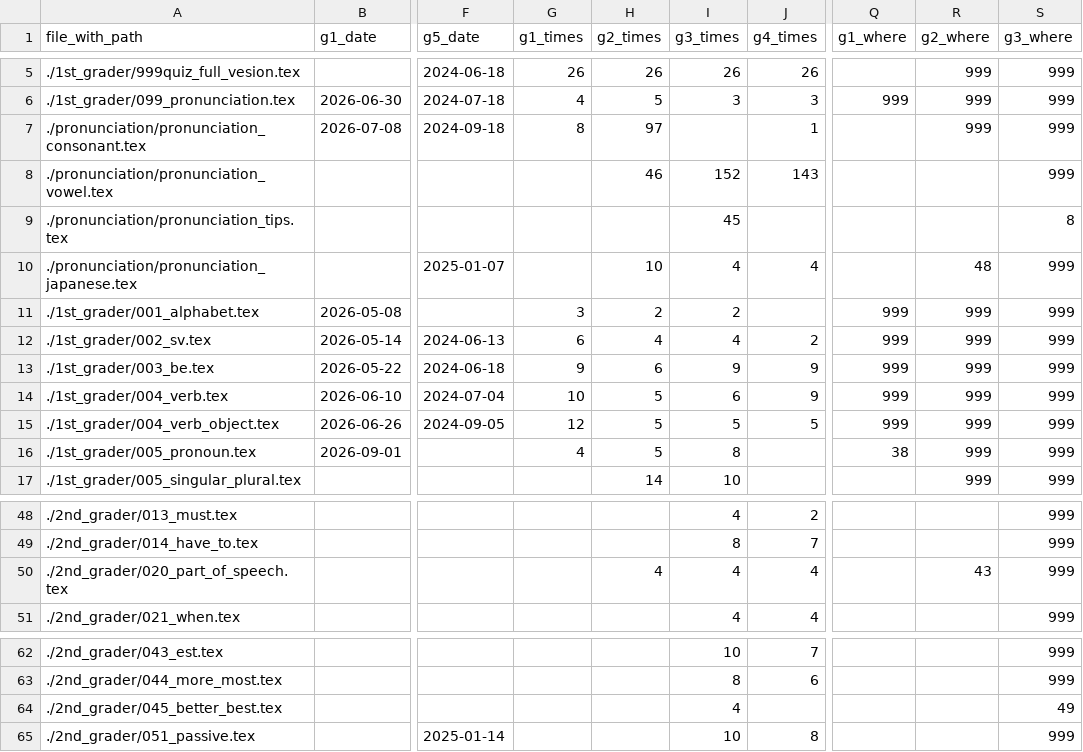
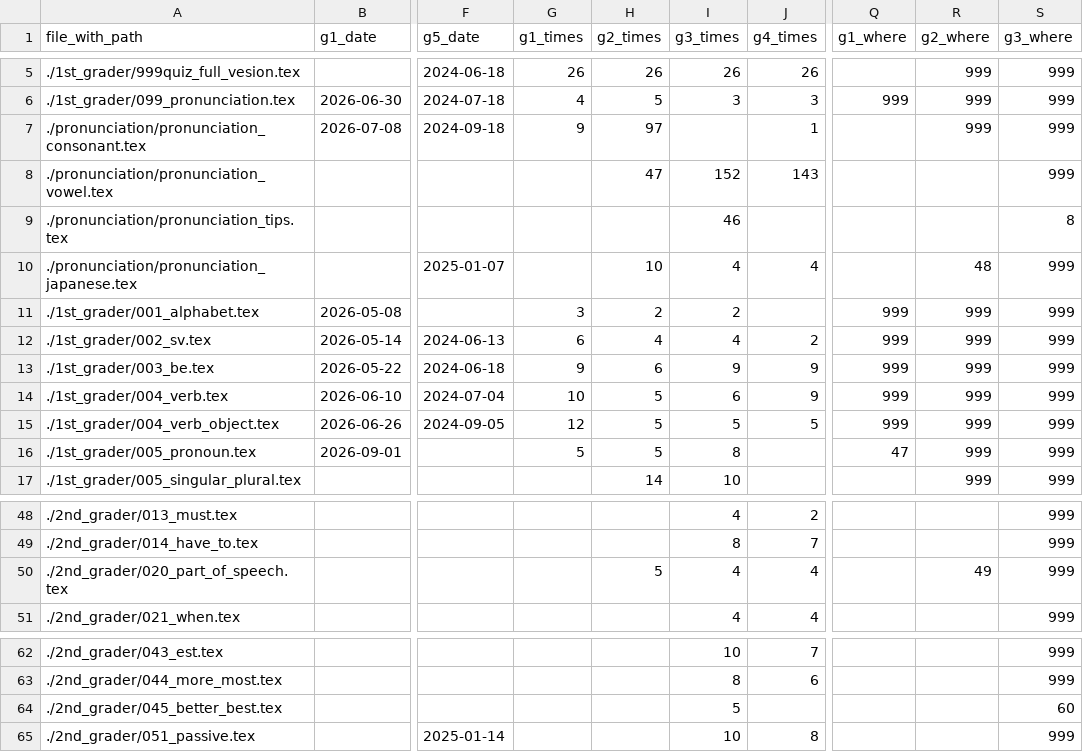
Before and after one commit to iotsuka1958/english_slides, a CSV file: work_log.csv, drawn as a sheet; only a part is shown, gaps mark what is left out; the diff names each change by its address in the sheet, - before the commit and + after, or states it on an @@ line.

Commit message:
chore: update lesson records for sep 8
Record lesson delivery progress and classroom schedule for September 8, 2026 across grades, updating classroom schedule and work log entries for pronoun, part of speech, and comparative lessons.

- Register lesson topics in classroom.csv

- Update delivery counts and cumulative slide numbers in work_log.csv

```diff
--- a/work_log.csv
+++ b/work_log.csv
-G7 (g1_times): 8
+G7 (g1_times): 9
-H8 (g2_times): 46
+H8 (g2_times): 47
-I9 (g3_times): 45
+I9 (g3_times): 46
-G16 (g1_times): 4
+G16 (g1_times): 5
-Q16 (g1_where): 38
+Q16 (g1_where): 47
-H50 (g2_times): 4
+H50 (g2_times): 5
-R50 (g2_where): 43
+R50 (g2_where): 49
-I64 (g3_times): 4
+I64 (g3_times): 5
-S64 (g3_where): 49
+S64 (g3_where): 60
```
Also changed, not shown: classroom.csv.
